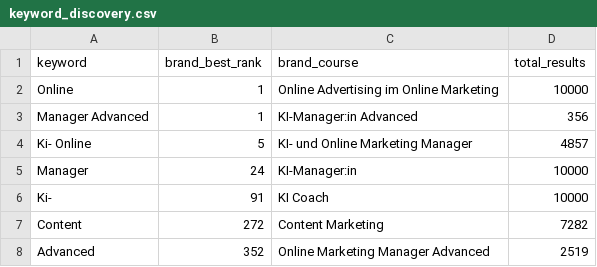
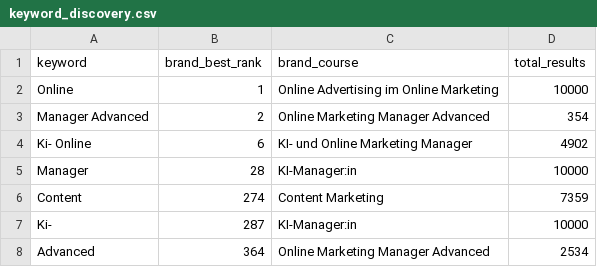
Before and after one commit to oopsrathan-create/Mein_now-crawler, a CSV file: meinnow_crawler/data/keyword_discovery.csv, drawn as a sheet.

```diff
--- a/meinnow_crawler/data/keyword_discovery.csv
+++ b/meinnow_crawler/data/keyword_discovery.csv
@@ -2,7 +2,7 @@ keyword,brand_best_rank,brand_course,total_results
 Online,1,Online Advertising im Online Marketing,10000
-Manager Advanced,1,KI-Manager:in Advanced,356
-Ki- Online,5,KI- und Online Marketing Manager,4857
-Manager,24,KI-Manager:in,10000
-Ki-,91,KI Coach,10000
-Content,272,Content Marketing,7282
-Advanced,352,Online Marketing Manager Advanced,2519
+Manager Advanced,2,Online Marketing Manager Advanced,354
+Ki- Online,6,KI- und Online Marketing Manager,4902
+Manager,28,KI-Manager:in,10000
+Content,274,Content Marketing,7359
+Ki-,287,KI-Manager:in,10000
+Advanced,364,Online Marketing Manager Advanced,2534
```
Also changed, not shown: meinnow_crawler/data/coverage.csv, meinnow_crawler/data/latest_competitor_share.csv, 9 other files.
